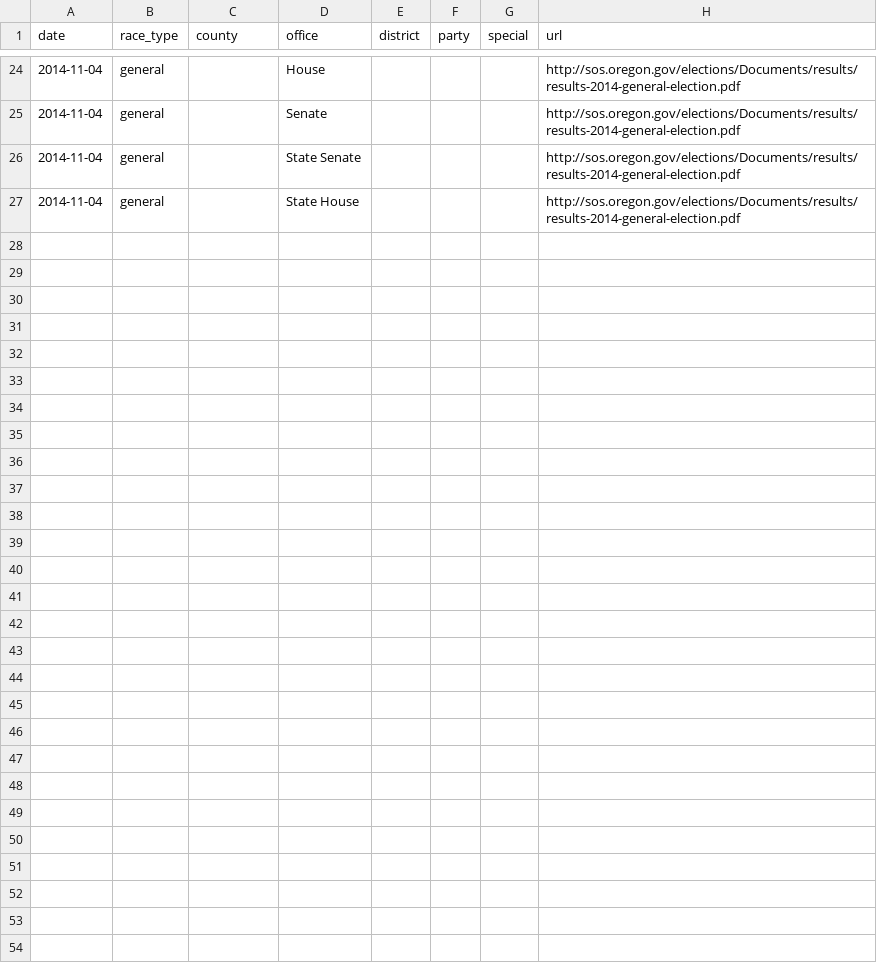
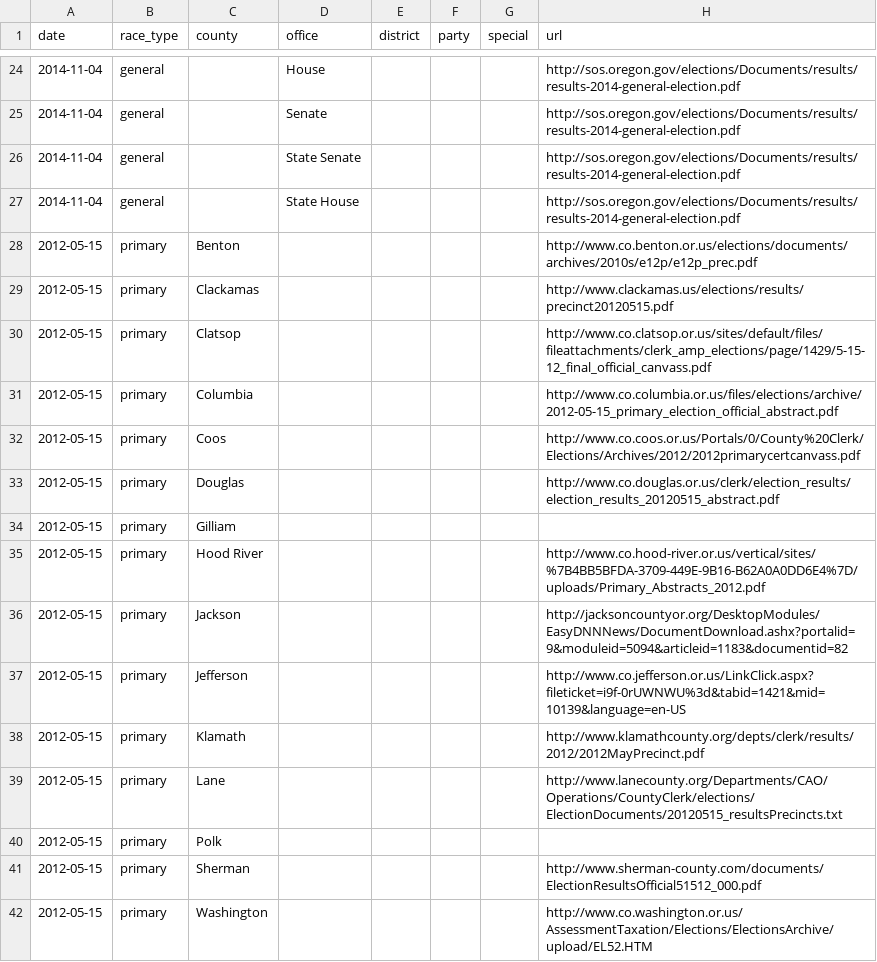
Before and after one commit to openelections/openelections-core, a CSV file: openelex/us/or/mappings/url_paths.csv, drawn as a sheet; only a part is shown, gaps mark what is left out; the diff names each change by its address in the sheet, - before the commit and + after, or states it on an @@ line.

Commit message:
precinct loader and 2012 primary files

```diff
--- a/openelex/us/or/mappings/url_paths.csv
+++ b/openelex/us/or/mappings/url_paths.csv
+row 28: 2012-05-15 | primary | Benton |  |  |  |  | http://www.co.benton.or.us/elections/documents/archives/2010s/e12p/e12p_prec.pdf
+row 29: 2012-05-15 | primary | Clackamas |  |  |  |  | http://www.clackamas.us/elections/results/precinct20120515.pdf
+row 30: 2012-05-15 | primary | Clatsop |  |  |  |  | http://www.co.clatsop.or.us/sites/default/files/fileattachments/clerk_amp_elections/page/1429/5-15-12_final_official_canvass.pdf
+row 31: 2012-05-15 | primary | Columbia |  |  |  |  | http://www.co.columbia.or.us/files/elections/archive/2012-05-15_primary_election_official_abstract.pdf
+row 32: 2012-05-15 | primary | Coos |  |  |  |  | http://www.co.coos.or.us/Portals/0/County%20Clerk/Elections/Archives/2012/2012primarycertcanvass.pdf
+row 33: 2012-05-15 | primary | Douglas |  |  |  |  | http://www.co.douglas.or.us/clerk/election_results/election_results_20120515_abstract.pdf
+row 34: 2012-05-15 | primary | Gilliam
+row 35: 2012-05-15 | primary | Hood River |  |  |  |  | http://www.co.hood-river.or.us/vertical/sites/%7B4BB5BFDA-3709-449E-9B16-B62A0A0DD6E4%7D/uploads/Primary_Abstracts_2012.pdf
+row 36: 2012-05-15 | primary | Jackson |  |  |  |  | http://jacksoncountyor.org/DesktopModules/EasyDNNNews/DocumentDownload.ashx?portalid=9&moduleid=5094&articleid=1183&documentid=82
+row 37: 2012-05-15 | primary | Jefferson |  |  |  |  | http://www.co.jefferson.or.us/LinkClick.aspx?fileticket=i9f-0rUWNWU%3d&tabid=1421&mid=10139&language=en-US
+row 38: 2012-05-15 | primary | Klamath |  |  |  |  | http://www.klamathcounty.org/depts/clerk/results/2012/2012MayPrecinct.pdf
+row 39: 2012-05-15 | primary | Lane |  |  |  |  | http://www.lanecounty.org/Departments/CAO/Operations/CountyClerk/elections/ElectionDocuments/20120515_resultsPrecincts.txt
+row 40: 2012-05-15 | primary | Polk
+row 41: 2012-05-15 | primary | Sherman |  |  |  |  | http://www.sherman-county.com/documents/ElectionResultsOfficial51512_000.pdf
+row 42: 2012-05-15 | primary | Washington |  |  |  |  | http://www.co.washington.or.us/AssessmentTaxation/Elections/ElectionsArchive/upload/EL52.HTM
```
Also changed, not shown: openelex/us/or/mappings/or.csv, 2 other files.
